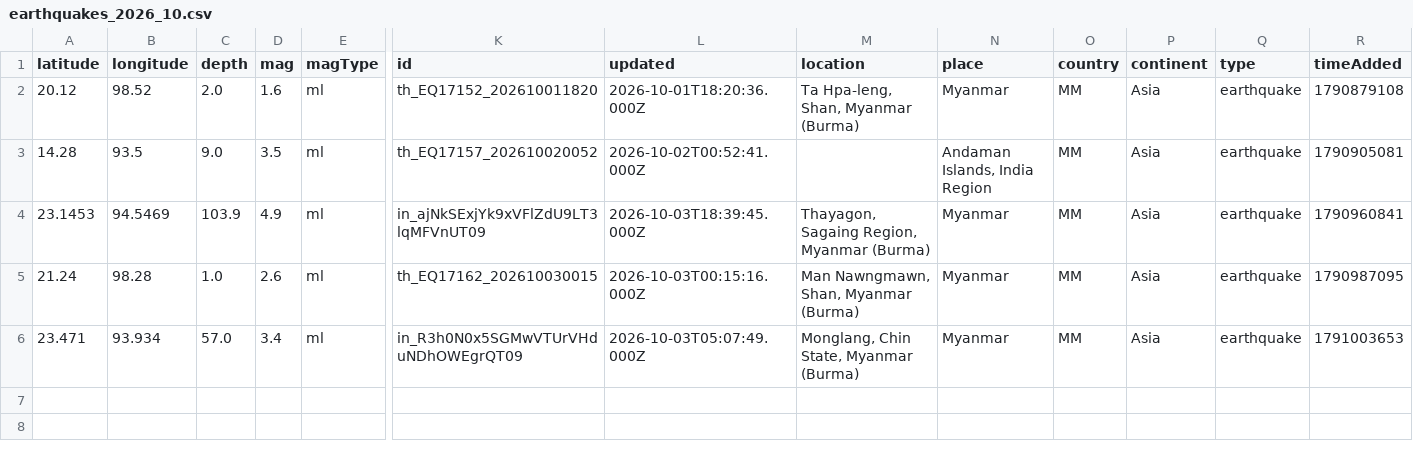
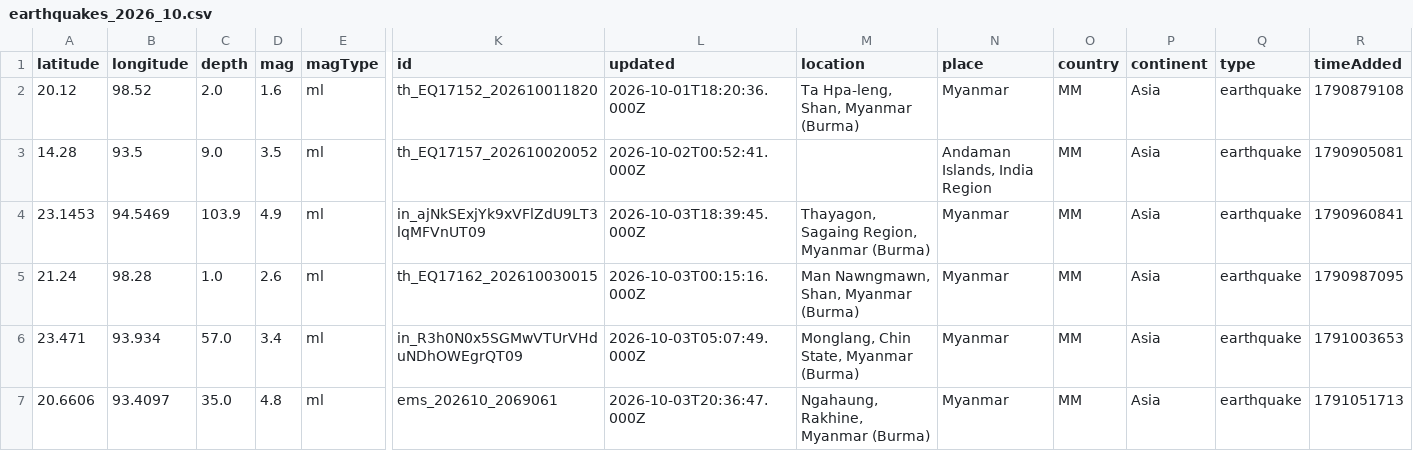
Before and after one commit to akzedevops/mmeqopendata, a CSV file: quake_exports/csv/monthly/earthquakes_2026_10.csv, drawn as a sheet; only a part is shown, gaps mark what is left out; rows hold the shown columns only; the diff names each change by its address in the sheet, - before the commit and + after, or states it on an @@ line.

```diff
--- a/quake_exports/csv/monthly/earthquakes_2026_10.csv
+++ b/quake_exports/csv/monthly/earthquakes_2026_10.csv
+row 7: 20.6606 | 93.4097 | 35.0 | 4.8 | ml | ems_202610_2069061 | 2026-10-03T20:36:47.000Z | Ngahaung, Rakhine, Myanmar (Burma) | Myanmar | MM | Asia | earthquake | 1791051713
```
Also changed, not shown: quake_exports/csv/yearly/earthquakes_2026.csv, 4 other files.
